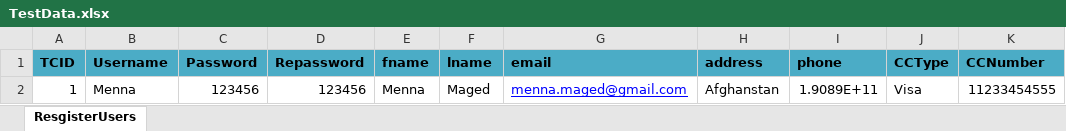
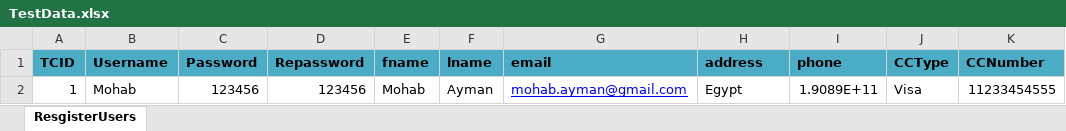
Before and after one commit to mohab-ayman/TC_BookStore, an Excel workbook: TC_BookStore/TestInputData/TestData.xlsx, sheet ResgisterUsers, drawn as a sheet; values as stored, in another font and other column widths than the file's, no borders; the diff names each change by its address in the sheet, - before the commit and + after, or states it on an @@ line.

Commit message:
Updating test data

```diff
--- a/TC_BookStore/TestInputData/TestData.xlsx (sheet ResgisterUsers)
+++ b/TC_BookStore/TestInputData/TestData.xlsx (sheet ResgisterUsers)
-B2 (Username): Menna
+B2 (Username): Mohab
-E2 (fname): Menna
+E2 (fname): Mohab
-F2 (lname): Maged
+F2 (lname): Ayman
-G2 (email): menna.maged@gmail.com
+G2 (email): mohab.ayman@gmail.com
-H2 (address): Afghanstan
+H2 (address): Egypt
```
